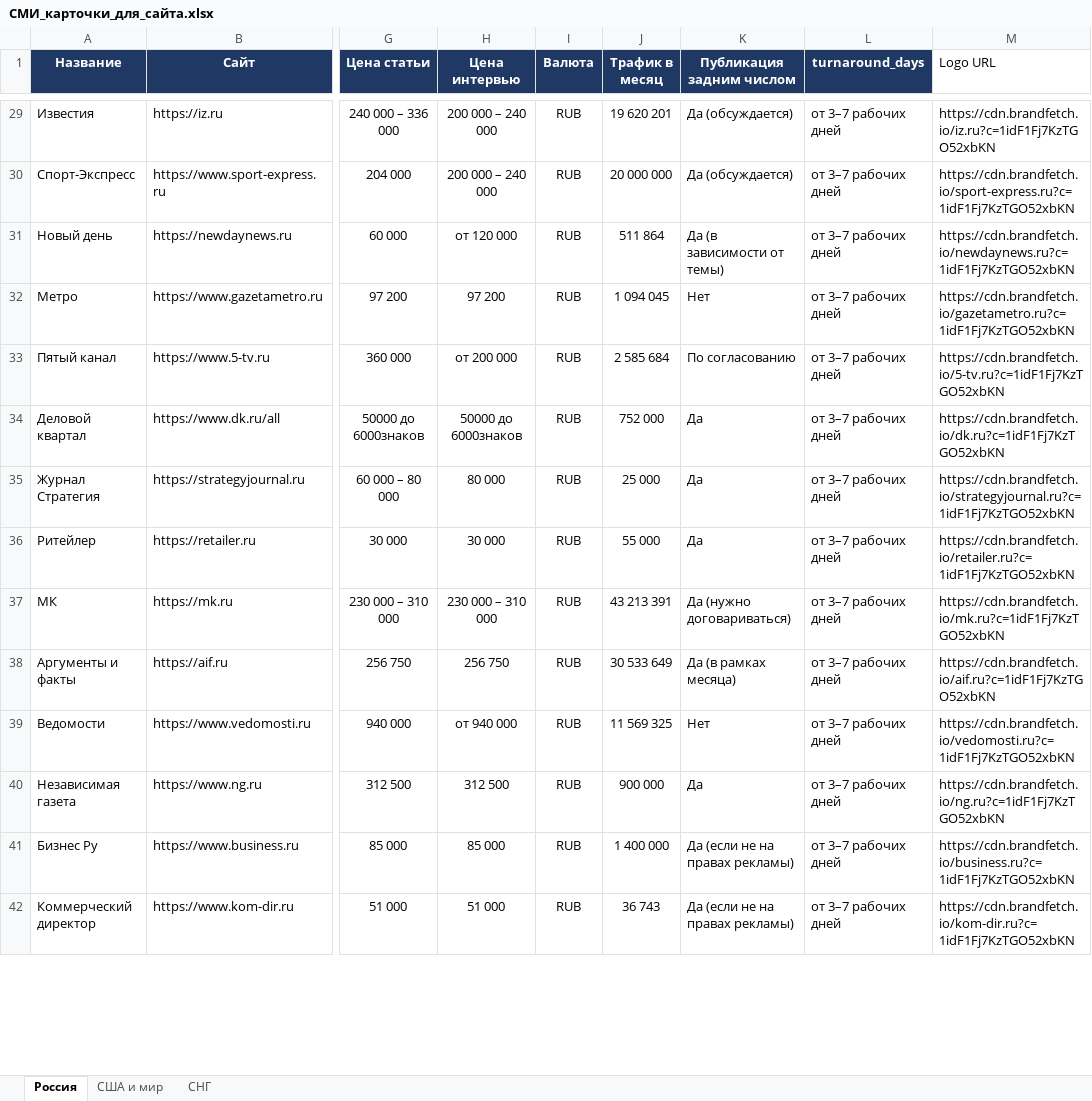
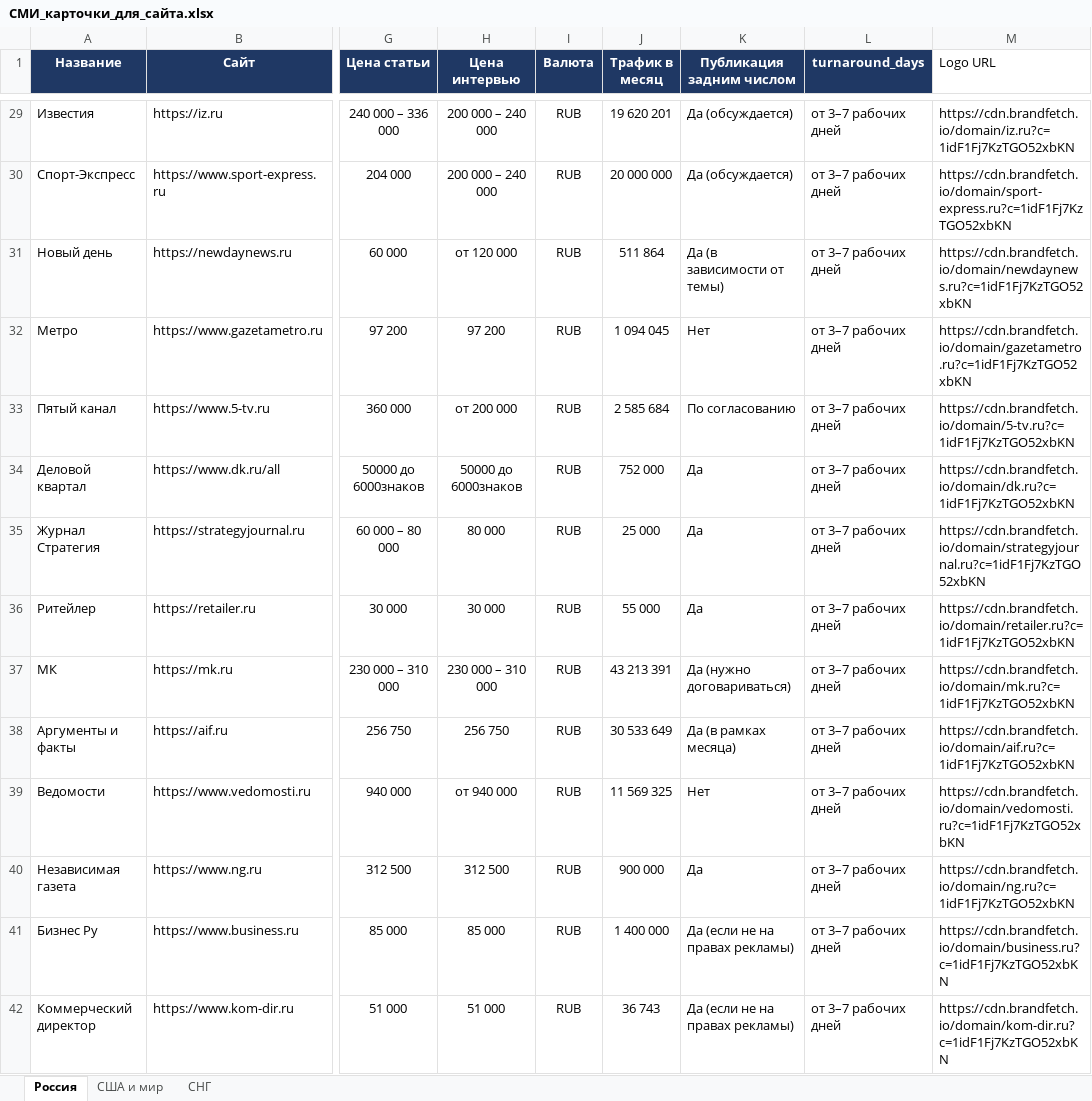
Before and after one commit to Machibo/-, an Excel workbook: СМИ_карточки_для_сайта.xlsx, sheet Россия, drawn as a sheet; only a part is shown, gaps mark what is left out; values as stored, in another font and other column widths than the file's, no borders; the diff covers the shown part only; the diff names each change by its address in the sheet, - before the commit and + after, or states it on an @@ line.

```diff
--- a/СМИ_карточки_для_сайта.xlsx (sheet Россия)
+++ b/СМИ_карточки_для_сайта.xlsx (sheet Россия)
-M29 (Logo URL): https://cdn.brandfetch.io/iz.ru?c=1idF1Fj7KzTGO52xbKN
+M29 (Logo URL): https://cdn.brandfetch.io/domain/iz.ru?c=1idF1Fj7KzTGO52xbKN
-M30 (Logo URL): https://cdn.brandfetch.io/sport-express.ru?c=1idF1Fj7KzTGO52xbKN
+M30 (Logo URL): https://cdn.brandfetch.io/domain/sport-express.ru?c=1idF1Fj7KzTGO52xbKN
-M31 (Logo URL): https://cdn.brandfetch.io/newdaynews.ru?c=1idF1Fj7KzTGO52xbKN
+M31 (Logo URL): https://cdn.brandfetch.io/domain/newdaynews.ru?c=1idF1Fj7KzTGO52xbKN
-M32 (Logo URL): https://cdn.brandfetch.io/gazetametro.ru?c=1idF1Fj7KzTGO52xbKN
+M32 (Logo URL): https://cdn.brandfetch.io/domain/gazetametro.ru?c=1idF1Fj7KzTGO52xbKN
-M33 (Logo URL): https://cdn.brandfetch.io/5-tv.ru?c=1idF1Fj7KzTGO52xbKN
+M33 (Logo URL): https://cdn.brandfetch.io/domain/5-tv.ru?c=1idF1Fj7KzTGO52xbKN
-M34 (Logo URL): https://cdn.brandfetch.io/dk.ru?c=1idF1Fj7KzTGO52xbKN
+M34 (Logo URL): https://cdn.brandfetch.io/domain/dk.ru?c=1idF1Fj7KzTGO52xbKN
-M35 (Logo URL): https://cdn.brandfetch.io/strategyjournal.ru?c=1idF1Fj7KzTGO52xbKN
+M35 (Logo URL): https://cdn.brandfetch.io/domain/strategyjournal.ru?c=1idF1Fj7KzTGO52xbKN
-M36 (Logo URL): https://cdn.brandfetch.io/retailer.ru?c=1idF1Fj7KzTGO52xbKN
+M36 (Logo URL): https://cdn.brandfetch.io/domain/retailer.ru?c=1idF1Fj7KzTGO52xbKN
-M37 (Logo URL): https://cdn.brandfetch.io/mk.ru?c=1idF1Fj7KzTGO52xbKN
+M37 (Logo URL): https://cdn.brandfetch.io/domain/mk.ru?c=1idF1Fj7KzTGO52xbKN
-M38 (Logo URL): https://cdn.brandfetch.io/aif.ru?c=1idF1Fj7KzTGO52xbKN
+M38 (Logo URL): https://cdn.brandfetch.io/domain/aif.ru?c=1idF1Fj7KzTGO52xbKN
-M39 (Logo URL): https://cdn.brandfetch.io/vedomosti.ru?c=1idF1Fj7KzTGO52xbKN
+M39 (Logo URL): https://cdn.brandfetch.io/domain/vedomosti.ru?c=1idF1Fj7KzTGO52xbKN
-M40 (Logo URL): https://cdn.brandfetch.io/ng.ru?c=1idF1Fj7KzTGO52xbKN
+M40 (Logo URL): https://cdn.brandfetch.io/domain/ng.ru?c=1idF1Fj7KzTGO52xbKN
-M41 (Logo URL): https://cdn.brandfetch.io/business.ru?c=1idF1Fj7KzTGO52xbKN
+M41 (Logo URL): https://cdn.brandfetch.io/domain/business.ru?c=1idF1Fj7KzTGO52xbKN
-M42 (Logo URL): https://cdn.brandfetch.io/kom-dir.ru?c=1idF1Fj7KzTGO52xbKN
+M42 (Logo URL): https://cdn.brandfetch.io/domain/kom-dir.ru?c=1idF1Fj7KzTGO52xbKN
```
Also changed, not shown: 197 edited cells elsewhere in this sheet, sheet США и мир, sheet СНГ.
